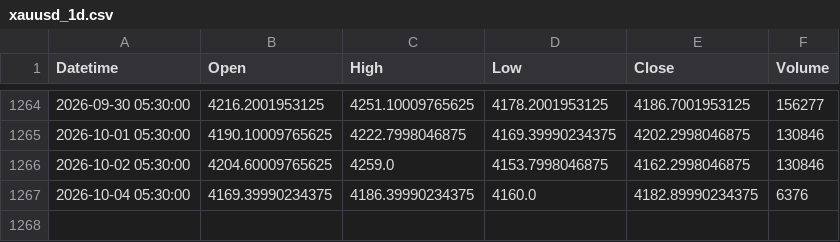
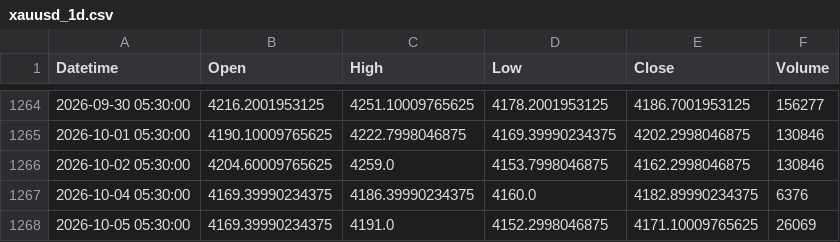
Before and after one commit to shikerkattiyar11-debug/xauusd-gold-data, a CSV file: data/xauusd_1d.csv, drawn as a sheet; only a part is shown, gaps mark what is left out.

```diff
--- a/data/xauusd_1d.csv
+++ b/data/xauusd_1d.csv
@@ -1267 +1267,2 @@ Datetime,Open,High,Low,Close,Volume
 2026-10-04 05:30:00,4169.39990234375,4186.39990234375,4160.0,4182.89990234375,6376
+2026-10-05 05:30:00,4169.39990234375,4191.0,4152.2998046875,4171.10009765625,26069
```
Also changed, not shown: data/xauusd_10m.csv, data/xauusd_15m.csv, 3 other files.
